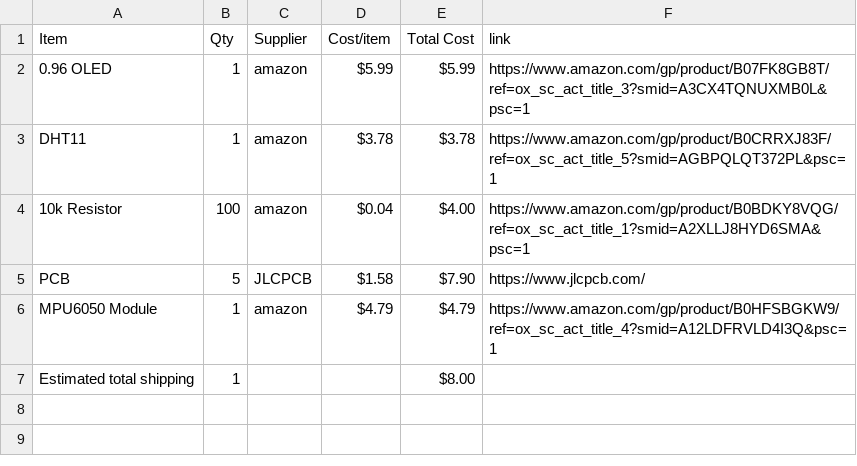
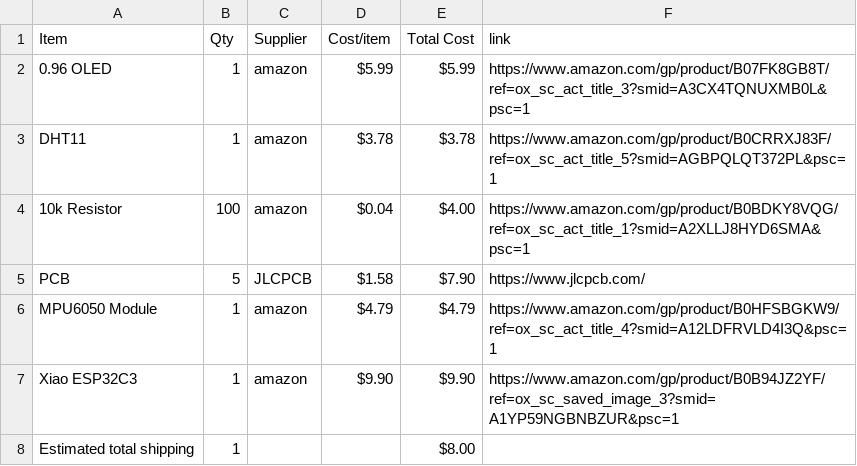
Before and after one commit to siddhantverma04/My-Starbie, a CSV file: BOM.csv, drawn as a sheet; the diff names each change by its address in the sheet, - before the commit and + after, or states it on an @@ line.

Commit message:
Sync My Starbie from Half Life

```diff
--- a/BOM.csv
+++ b/BOM.csv
+row 7: Xiao ESP32C3 | 1 | amazon | $9.90 | $9.90 | https://www.amazon.com/gp/product/B0B94JZ2YF/ref=ox_sc_saved_image_3?smid=A1YP59NGBNBZUR&psc=1
```
